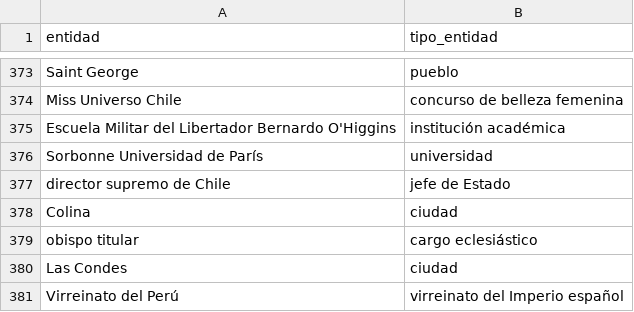
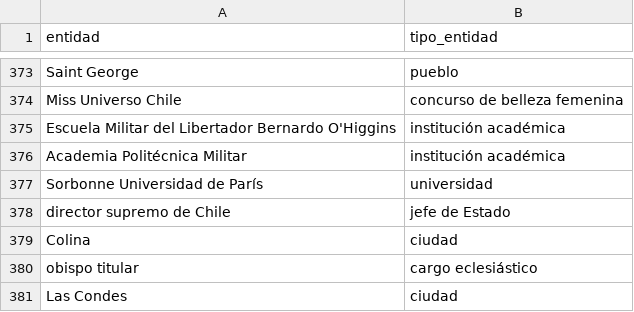
Before and after one commit to JuanHernandez-uc/Proyecto-IA-Gen, a CSV file: Datasets/entity_types_clean/chile.csv, drawn as a sheet; only a part is shown, gaps mark what is left out; the shorter side is filled out with more unchanged rows.

Commit message:
data filtrada v2

```diff
--- a/Datasets/entity_types_clean/chile.csv
+++ b/Datasets/entity_types_clean/chile.csv
@@ -375,2 +375,3 @@ Miss Universo Chile,concurso de belleza femenina
 Escuela Militar del Libertador Bernardo O'Higgins,institución académica
+Academia Politécnica Militar,institución académica
 Sorbonne Universidad de París,universidad
```
Also changed, not shown: Datasets/entity_types_clean/mexico.csv, Datasets/entity_types_clean/nicaragua.csv, 5 other files.
